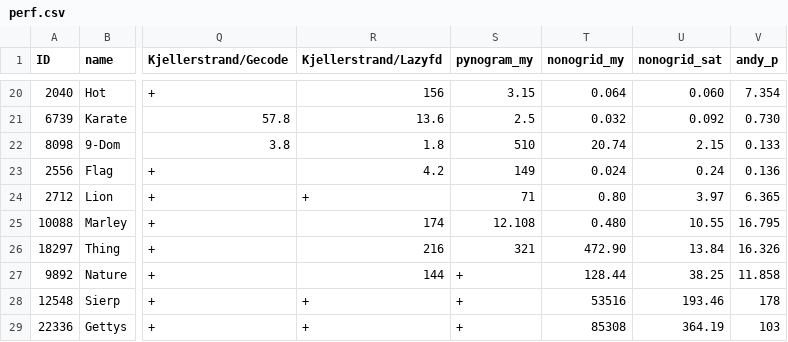
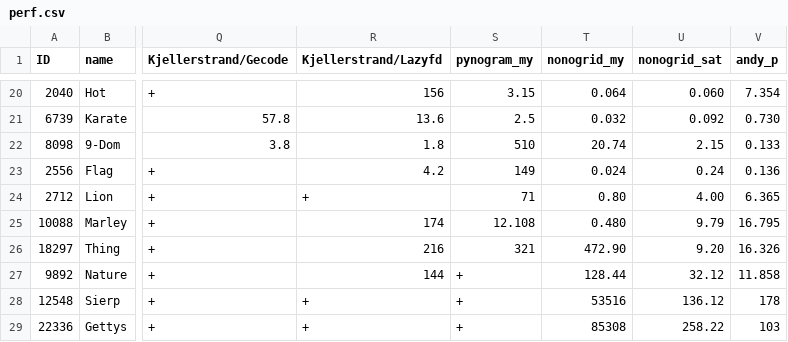
Before and after one commit to tsionyx/nonogrid, a CSV file: benches/perf.csv, drawn as a sheet; only a part is shown, gaps mark what is left out; the diff names each change by its address in the sheet, - before the commit and + after, or states it on an @@ line.

```diff
--- a/benches/perf.csv
+++ b/benches/perf.csv
-U24 (nonogrid_sat): 3.97
+U24 (nonogrid_sat): 4.00
-U25 (nonogrid_sat): 10.55
+U25 (nonogrid_sat): 9.79
-U26 (nonogrid_sat): 13.84
+U26 (nonogrid_sat): 9.20
-U27 (nonogrid_sat): 38.25
+U27 (nonogrid_sat): 32.12
-U28 (nonogrid_sat): 193.46
+U28 (nonogrid_sat): 136.12
-U29 (nonogrid_sat): 364.19
+U29 (nonogrid_sat): 258.22
```
Also changed, not shown: benches/perf-color.csv, 2 other files.
